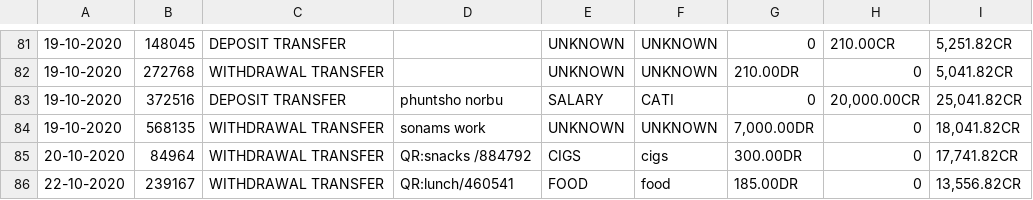
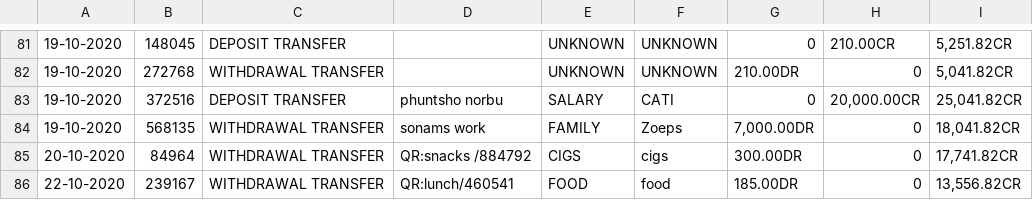
Before and after one commit to phuens/ExpenditureVisualize, a CSV file: static/data/csv/Aug20-Nov20-2020.csv, drawn as a sheet; only a part is shown, gaps mark what is left out.

```diff
--- a/static/data/csv/Aug20-Nov20-2020.csv
+++ b/static/data/csv/Aug20-Nov20-2020.csv
@@ -83,3 +83,3 @@
 19-10-2020,372516,DEPOSIT TRANSFER,phuntsho norbu,SALARY,CATI,0,"20,000.00CR","25,041.82CR"
-19-10-2020,568135,WITHDRAWAL TRANSFER,sonams work,UNKNOWN,UNKNOWN,"7,000.00DR",0,"18,041.82CR"
+19-10-2020,568135,WITHDRAWAL TRANSFER,sonams work,FAMILY,Zoeps,"7,000.00DR",0,"18,041.82CR"
 20-10-2020,84964,WITHDRAWAL TRANSFER,QR:snacks /884792,CIGS,cigs,300.00DR,0,"17,741.82CR"
```
Also changed, not shown: static/data/final/test_final.csv, 4 other files.
